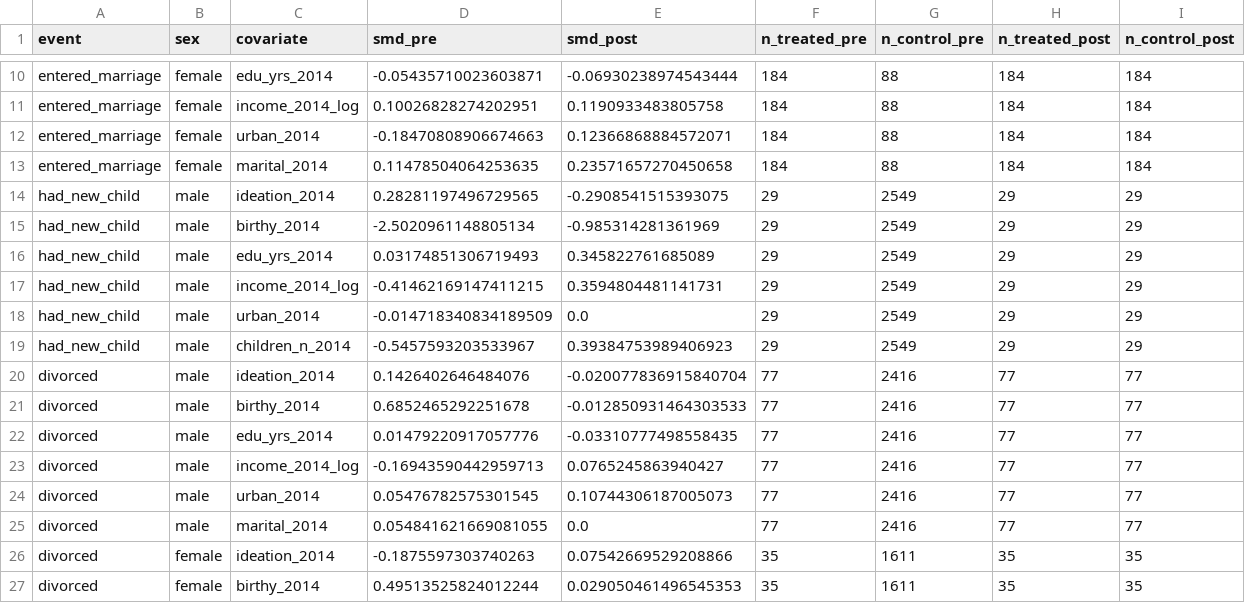
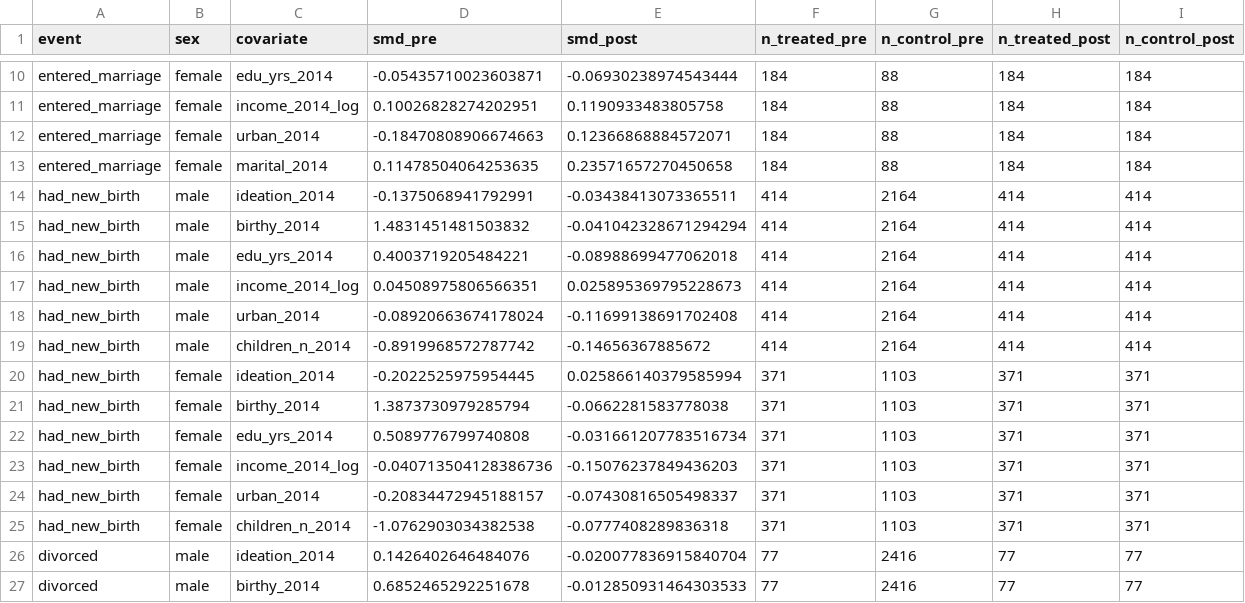
Before and after one commit to houx15/gender-ideation-survey, a CSV file: outputs/survey_exploration/analysis_runs/analysis_025_cfps_lifeevent_psm/tables/psm_balance.csv, drawn as a sheet; only a part is shown, gaps mark what is left out; the shorter side is filled out with more unchanged rows; removed rows and columns are numbered as before the commit, all else as after; the diff names each change by its address in the sheet, - before the commit and + after, or states it on an @@ line.

```diff
--- a/outputs/survey_exploration/analysis_runs/analysis_025_cfps_lifeevent_psm/tables/psm_balance.csv
+++ b/outputs/survey_exploration/analysis_runs/analysis_025_cfps_lifeevent_psm/tables/psm_balance.csv
-row 14: had_new_child | male | ideation_2014 | 0.28281197496729565 | -0.2908541515393075 | 29 | 2549 | 29 | 29
-row 15: had_new_child | male | birthy_2014 | -2.5020961148805134 | -0.985314281361969 | 29 | 2549 | 29 | 29
-row 16: had_new_child | male | edu_yrs_2014 | 0.03174851306719493 | 0.345822761685089 | 29 | 2549 | 29 | 29
-row 17: had_new_child | male | income_2014_log | -0.41462169147411215 | 0.3594804481141731 | 29 | 2549 | 29 | 29
-row 18: had_new_child | male | urban_2014 | -0.014718340834189509 | 0.0 | 29 | 2549 | 29 | 29
-row 19: had_new_child | male | children_n_2014 | -0.5457593203533967 | 0.39384753989406923 | 29 | 2549 | 29 | 29
+row 14: had_new_birth | male | ideation_2014 | -0.1375068941792991 | -0.03438413073365511 | 414 | 2164 | 414 | 414
+row 15: had_new_birth | male | birthy_2014 | 1.4831451481503832 | -0.041042328671294294 | 414 | 2164 | 414 | 414
+row 16: had_new_birth | male | edu_yrs_2014 | 0.4003719205484221 | -0.08988699477062018 | 414 | 2164 | 414 | 414
+row 17: had_new_birth | male | income_2014_log | 0.04508975806566351 | 0.025895369795228673 | 414 | 2164 | 414 | 414
+row 18: had_new_birth | male | urban_2014 | -0.08920663674178024 | -0.11699138691702408 | 414 | 2164 | 414 | 414
+row 19: had_new_birth | male | children_n_2014 | -0.8919968572787742 | -0.14656367885672 | 414 | 2164 | 414 | 414
+row 20: had_new_birth | female | ideation_2014 | -0.2022525975954445 | 0.025866140379585994 | 371 | 1103 | 371 | 371
+row 21: had_new_birth | female | birthy_2014 | 1.3873730979285794 | -0.0662281583778038 | 371 | 1103 | 371 | 371
+row 22: had_new_birth | female | edu_yrs_2014 | 0.5089776799740808 | -0.031661207783516734 | 371 | 1103 | 371 | 371
+row 23: had_new_birth | female | income_2014_log | -0.040713504128386736 | -0.15076237849436203 | 371 | 1103 | 371 | 371
+row 24: had_new_birth | female | urban_2014 | -0.20834472945188157 | -0.07430816505498337 | 371 | 1103 | 371 | 371
+row 25: had_new_birth | female | children_n_2014 | -1.0762903034382538 | -0.0777408289836318 | 371 | 1103 | 371 | 371
```
Also changed, not shown: outputs/survey_exploration/analysis_runs/analysis_024_cfps_ideation_change/04_result_table.csv, outputs/survey_exploration/analysis_runs/analysis_025_cfps_lifeevent_psm/01_descriptive_table.csv, 32 other files.
